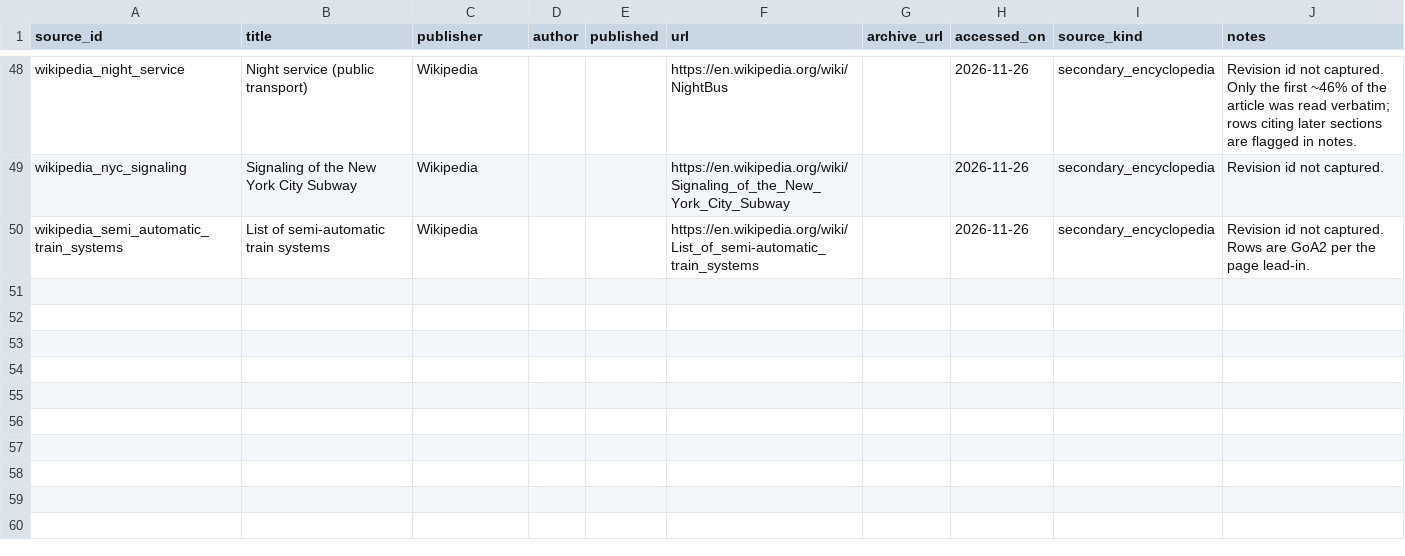
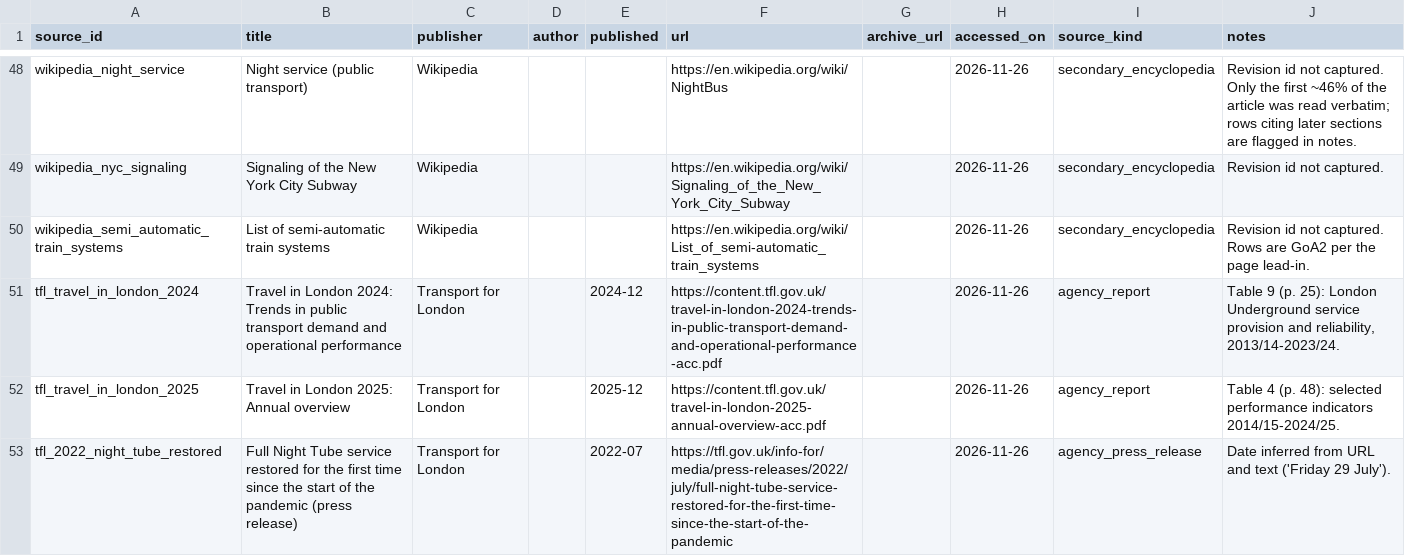
Before and after one commit to hrishisd/Subway-efficiency, a CSV file: sources/sources.csv, drawn as a sheet; only a part is shown, gaps mark what is left out.

```diff
--- a/sources/sources.csv
+++ b/sources/sources.csv
@@ -50 +50,4 @@ wikipedia_nyc_signaling,Signaling of the New York City Subway,Wikipedia,,,https:
 wikipedia_semi_automatic_train_systems,List of semi-automatic train systems,Wikipedia,,,https://en.wikipedia.org/wiki/List_of_semi-automatic_train_systems,,2026-11-26,secondary_encyclopedia,Revision id not captured. Rows are GoA2 per the page lead-in.
+tfl_travel_in_london_2024,Travel in London 2024: Trends in public transport demand and operational performance,Transport for London,,2024-12,https://content.tfl.gov.uk/travel-in-london-2024-trends-in-public-transport-demand-and-operational-performance-acc.pdf,,2026-11-26,agency_report,"Table 9 (p. 25): London Underground service provision and reliability, 2013/14-2023/24."
+tfl_travel_in_london_2025,Travel in London 2025: Annual overview,Transport for London,,2025-12,https://content.tfl.gov.uk/travel-in-london-2025-annual-overview-acc.pdf,,2026-11-26,agency_report,Table 4 (p. 48): selected performance indicators 2014/15-2024/25.
+tfl_2022_night_tube_restored,Full Night Tube service restored for the first time since the start of the pandemic (press release),Transport for London,,2022-07,https://tfl.gov.uk/info-for/media/press-releases/2022/july/full-night-tube-service-restored-for-the-first-time-since-the-start-of-the-pandemic,,2026-11-26,agency_press_release,Date inferred from URL and text ('Friday 29 July').
```
Also changed, not shown: data/factors.csv, data/reliability_metrics.csv, 2 other files.
